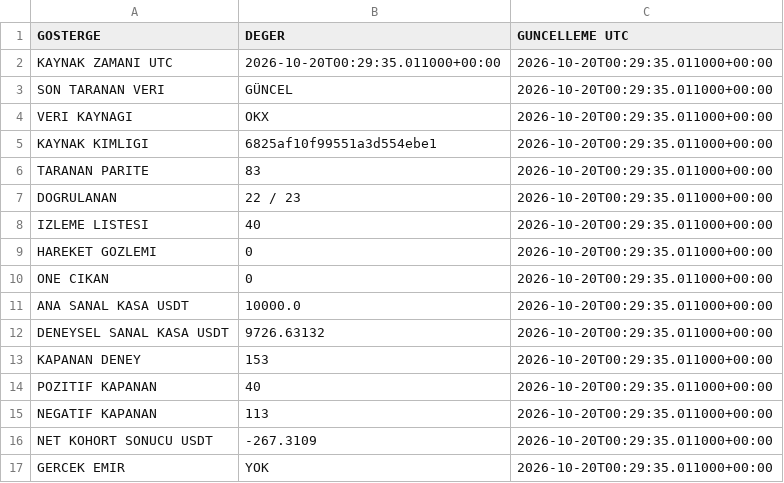
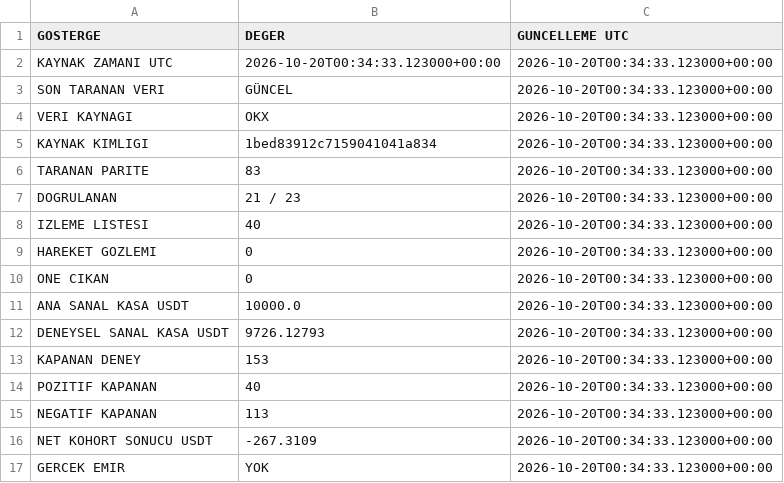
Before and after one commit to onurqlp/coin-live-pro, a CSV file: web/data/uzayx-guncel.csv, drawn as a sheet.

```diff
--- a/web/data/uzayx-guncel.csv
+++ b/web/data/uzayx-guncel.csv
@@ -1,17 +1,17 @@
 GOSTERGE,DEGER,GUNCELLEME UTC
-KAYNAK ZAMANI UTC,2026-10-20T00:29:35.011000+00:00,2026-10-20T00:29:35.011000+00:00
-SON TARANAN VERI,GÜNCEL,2026-10-20T00:29:35.011000+00:00
-VERI KAYNAGI,OKX,2026-10-20T00:29:35.011000+00:00
-KAYNAK KIMLIGI,6825af10f99551a3d554ebe1,2026-10-20T00:29:35.011000+00:00
-TARANAN PARITE,83,2026-10-20T00:29:35.011000+00:00
-DOGRULANAN,22 / 23,2026-10-20T00:29:35.011000+00:00
-IZLEME LISTESI,40,2026-10-20T00:29:35.011000+00:00
-HAREKET GOZLEMI,0,2026-10-20T00:29:35.011000+00:00
-ONE CIKAN,0,2026-10-20T00:29:35.011000+00:00
-ANA SANAL KASA USDT,10000.0,2026-10-20T00:29:35.011000+00:00
-DENEYSEL SANAL KASA USDT,9726.63132,2026-10-20T00:29:35.011000+00:00
-KAPANAN DENEY,153,2026-10-20T00:29:35.011000+00:00
-POZITIF KAPANAN,40,2026-10-20T00:29:35.011000+00:00
-NEGATIF KAPANAN,113,2026-10-20T00:29:35.011000+00:00
-NET KOHORT SONUCU USDT,-267.3109,2026-10-20T00:29:35.011000+00:00
-GERCEK EMIR,YOK,2026-10-20T00:29:35.011000+00:00
+KAYNAK ZAMANI UTC,2026-10-20T00:34:33.123000+00:00,2026-10-20T00:34:33.123000+00:00
+SON TARANAN VERI,GÜNCEL,2026-10-20T00:34:33.123000+00:00
+VERI KAYNAGI,OKX,2026-10-20T00:34:33.123000+00:00
+KAYNAK KIMLIGI,1bed83912c7159041041a834,2026-10-20T00:34:33.123000+00:00
+TARANAN PARITE,83,2026-10-20T00:34:33.123000+00:00
+DOGRULANAN,21 / 23,2026-10-20T00:34:33.123000+00:00
+IZLEME LISTESI,40,2026-10-20T00:34:33.123000+00:00
+HAREKET GOZLEMI,0,2026-10-20T00:34:33.123000+00:00
+ONE CIKAN,0,2026-10-20T00:34:33.123000+00:00
+ANA SANAL KASA USDT,10000.0,2026-10-20T00:34:33.123000+00:00
+DENEYSEL SANAL KASA USDT,9726.12793,2026-10-20T00:34:33.123000+00:00
+KAPANAN DENEY,153,2026-10-20T00:34:33.123000+00:00
+POZITIF KAPANAN,40,2026-10-20T00:34:33.123000+00:00
+NEGATIF KAPANAN,113,2026-10-20T00:34:33.123000+00:00
+NET KOHORT SONUCU USDT,-267.3109,2026-10-20T00:34:33.123000+00:00
+GERCEK EMIR,YOK,2026-10-20T00:34:33.123000+00:00
```
Also changed, not shown: 40 other files.
